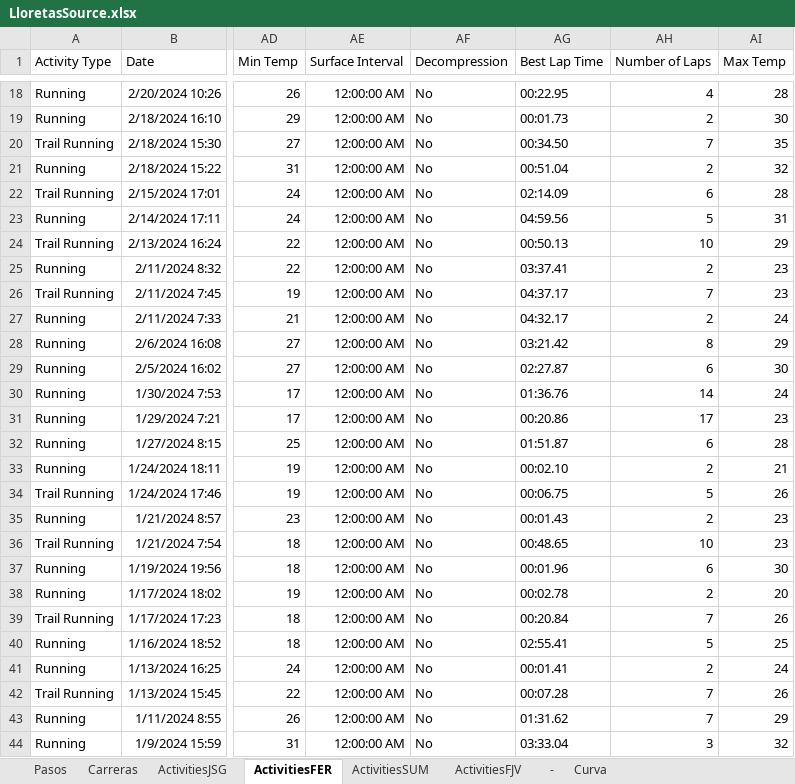
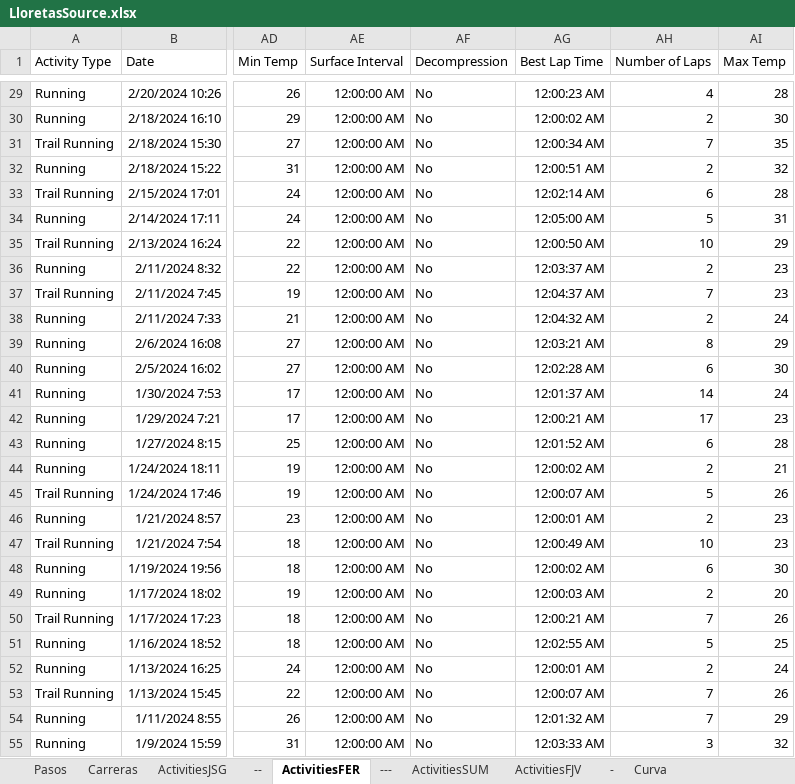
Before and after one commit to juansegiraldo/lloretas-app, an Excel workbook: LloretasSource.xlsx, sheet ActivitiesFER, drawn as a sheet; only a part is shown, gaps mark what is left out; values as stored, in another font and other column widths than the file's, no borders; table styles not drawn; addresses are those after the commit; the diff covers the shown part only; the diff names each change by its address in the sheet, - before the commit and + after, or states it on an @@ line.

```diff
--- a/LloretasSource.xlsx (sheet ActivitiesFER)
+++ b/LloretasSource.xlsx (sheet ActivitiesFER)
+sheet tab: --
+sheet tab: ---
-AG29 (Best Lap Time): 00:22.95
+AG29 (Best Lap Time): 12:00:23 AM
-AG30 (Best Lap Time): 00:01.73
+AG30 (Best Lap Time): 12:00:02 AM
-AG31 (Best Lap Time): 00:34.50
+AG31 (Best Lap Time): 12:00:34 AM
-AG32 (Best Lap Time): 00:51.04
+AG32 (Best Lap Time): 12:00:51 AM
-AG33 (Best Lap Time): 02:14.09
+AG33 (Best Lap Time): 12:02:14 AM
-AG34 (Best Lap Time): 04:59.56
+AG34 (Best Lap Time): 12:05:00 AM
-AG35 (Best Lap Time): 00:50.13
+AG35 (Best Lap Time): 12:00:50 AM
-AG36 (Best Lap Time): 03:37.41
+AG36 (Best Lap Time): 12:03:37 AM
-AG37 (Best Lap Time): 04:37.17
+AG37 (Best Lap Time): 12:04:37 AM
-AG38 (Best Lap Time): 04:32.17
+AG38 (Best Lap Time): 12:04:32 AM
-AG39 (Best Lap Time): 03:21.42
+AG39 (Best Lap Time): 12:03:21 AM
-AG40 (Best Lap Time): 02:27.87
+AG40 (Best Lap Time): 12:02:28 AM
-AG41 (Best Lap Time): 01:36.76
+AG41 (Best Lap Time): 12:01:37 AM
-AG42 (Best Lap Time): 00:20.86
+AG42 (Best Lap Time): 12:00:21 AM
-AG43 (Best Lap Time): 01:51.87
+AG43 (Best Lap Time): 12:01:52 AM
-AG44 (Best Lap Time): 00:02.10
+AG44 (Best Lap Time): 12:00:02 AM
-AG45 (Best Lap Time): 00:06.75
+AG45 (Best Lap Time): 12:00:07 AM
-AG46 (Best Lap Time): 00:01.43
+AG46 (Best Lap Time): 12:00:01 AM
-AG47 (Best Lap Time): 00:48.65
+AG47 (Best Lap Time): 12:00:49 AM
-AG48 (Best Lap Time): 00:01.96
+AG48 (Best Lap Time): 12:00:02 AM
-AG49 (Best Lap Time): 00:02.78
+AG49 (Best Lap Time): 12:00:03 AM
-AG50 (Best Lap Time): 00:20.84
+AG50 (Best Lap Time): 12:00:21 AM
-AG51 (Best Lap Time): 02:55.41
+AG51 (Best Lap Time): 12:02:55 AM
-AG52 (Best Lap Time): 00:01.41
+AG52 (Best Lap Time): 12:00:01 AM
-AG53 (Best Lap Time): 00:07.28
+AG53 (Best Lap Time): 12:00:07 AM
-AG54 (Best Lap Time): 01:31.62
+AG54 (Best Lap Time): 12:01:32 AM
-AG55 (Best Lap Time): 03:33.04
+AG55 (Best Lap Time): 12:03:33 AM
```
Also changed, not shown: 11 added rows and 19 edited cells elsewhere in this sheet.
